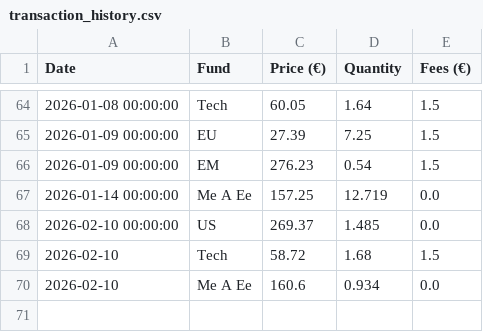
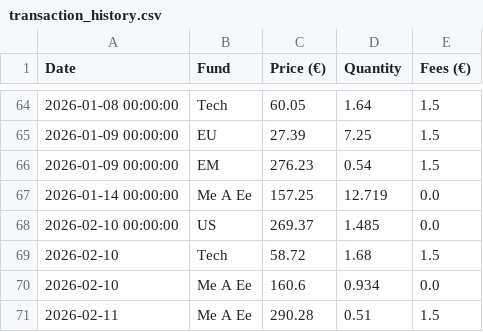
Before and after one commit to donutseater97/Sbronze, a CSV file: transaction_history.csv, drawn as a sheet; only a part is shown, gaps mark what is left out.

Commit message:
Add transaction for Me A Ee on 2026-02-11 via Streamlit

```diff
--- a/transaction_history.csv
+++ b/transaction_history.csv
@@ -70 +70,2 @@ Date,Fund,Price (€),Quantity,Fees (€)
 2026-02-10,Me A Ee,160.6,0.934,0.0
+2026-02-11,Me A Ee,290.28,0.51,1.5
```
